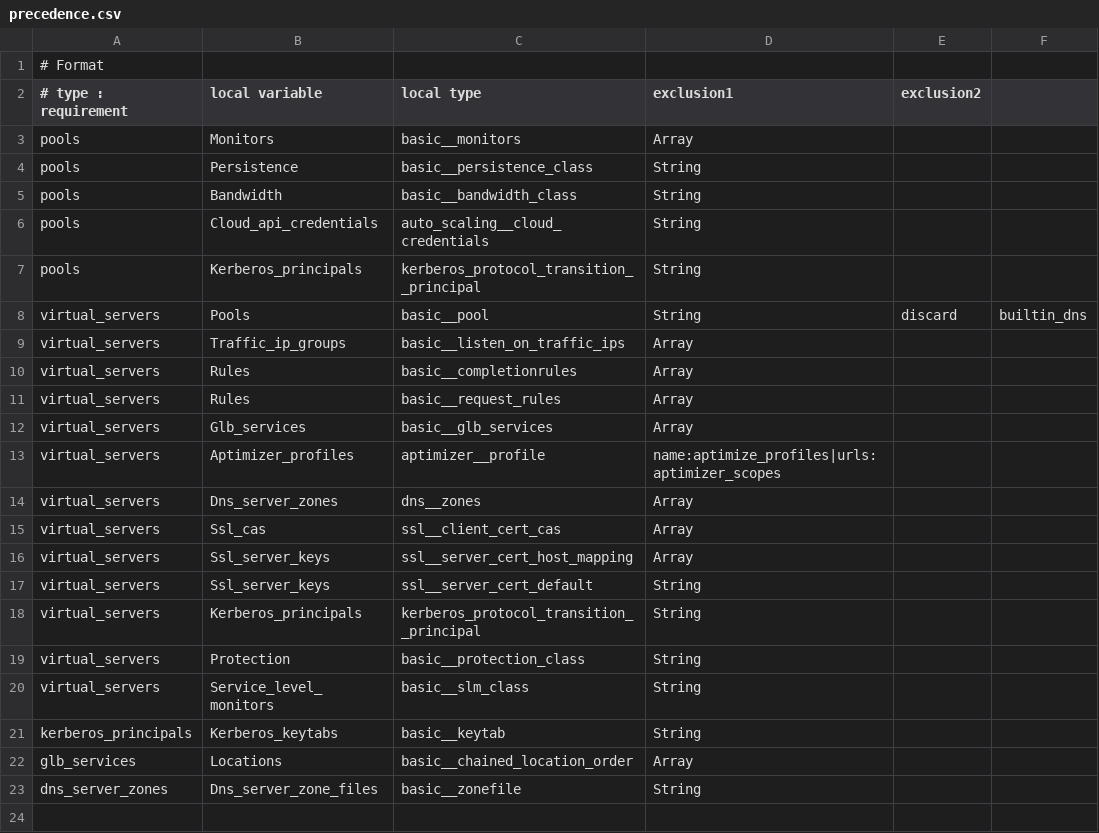
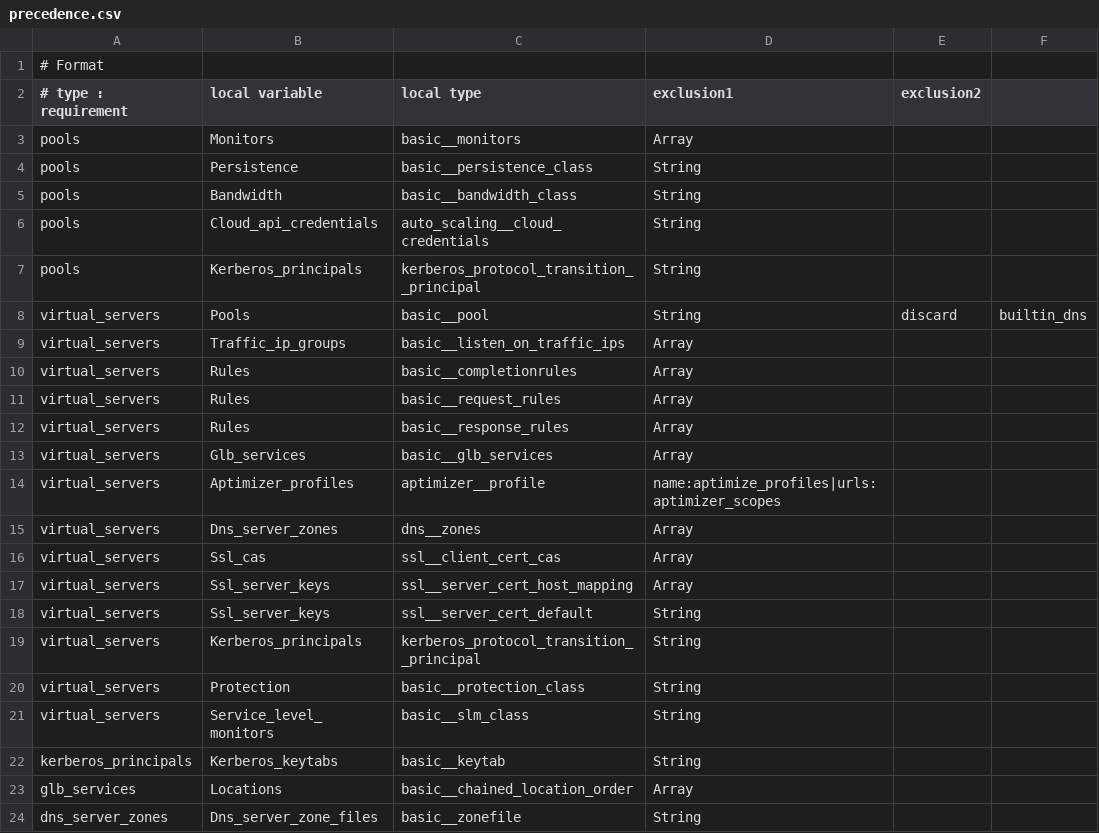
Before and after one commit to TuxInvader/Puppet-Brocade-vTM, a CSV file: lib/brocade/data/precedence.csv, drawn as a sheet.

```diff
--- a/lib/brocade/data/precedence.csv
+++ b/lib/brocade/data/precedence.csv
@@ -11,2 +11,3 @@ virtual_servers,Rules,basic__completionrules,Array
 virtual_servers,Rules,basic__request_rules,Array
+virtual_servers,Rules,basic__response_rules,Array
 virtual_servers,Glb_services,basic__glb_services,Array
```
Also changed, not shown: 2 other files.
